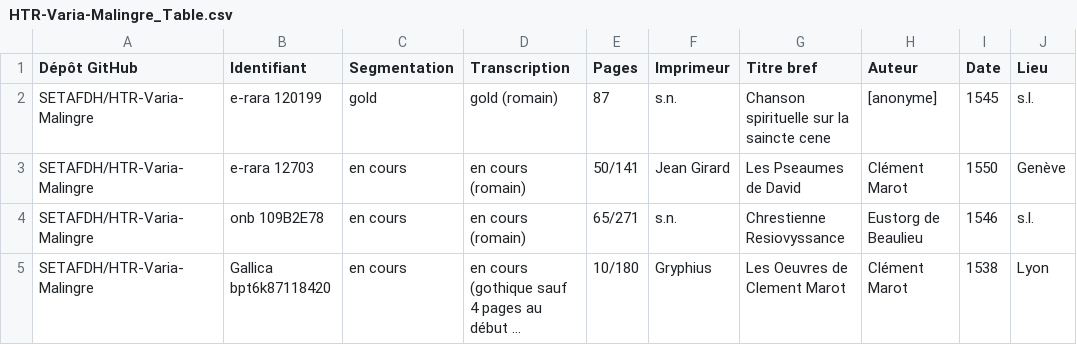
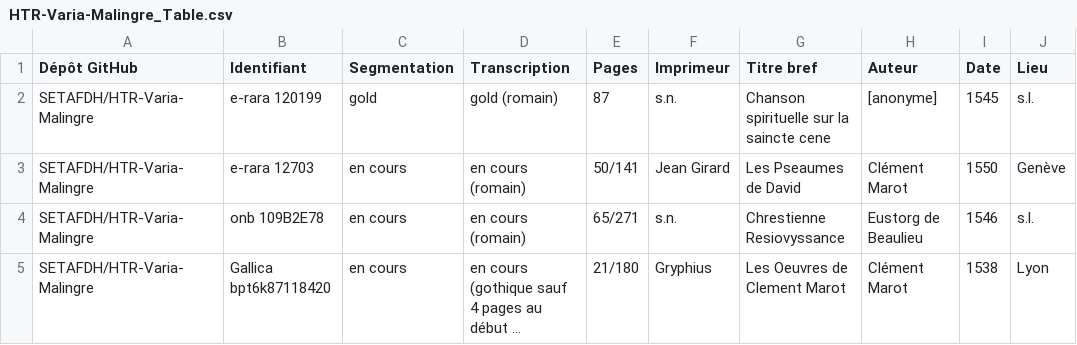
Before and after one commit to SETAFDH/HTR-Varia-Malingre-romain, a CSV file: HTR-Varia-Malingre_Table.csv, drawn as a sheet; only a part is shown; long unchanged cells end in …; the diff names each change by its address in the sheet, - before the commit and + after, or states it on an @@ line.

Commit message:
Update HTR-Varia-Malingre_Table.csv

```diff
--- a/HTR-Varia-Malingre_Table.csv
+++ b/HTR-Varia-Malingre_Table.csv
-E5 (Pages): 10/180
+E5 (Pages): 21/180
```
